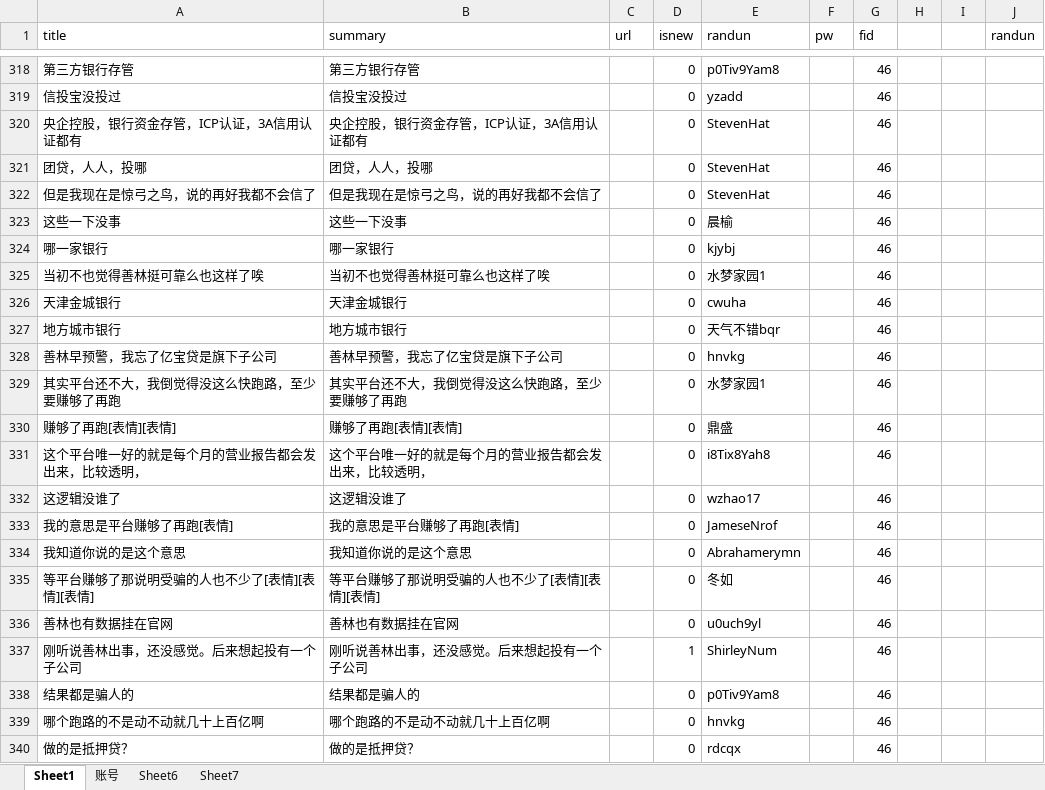
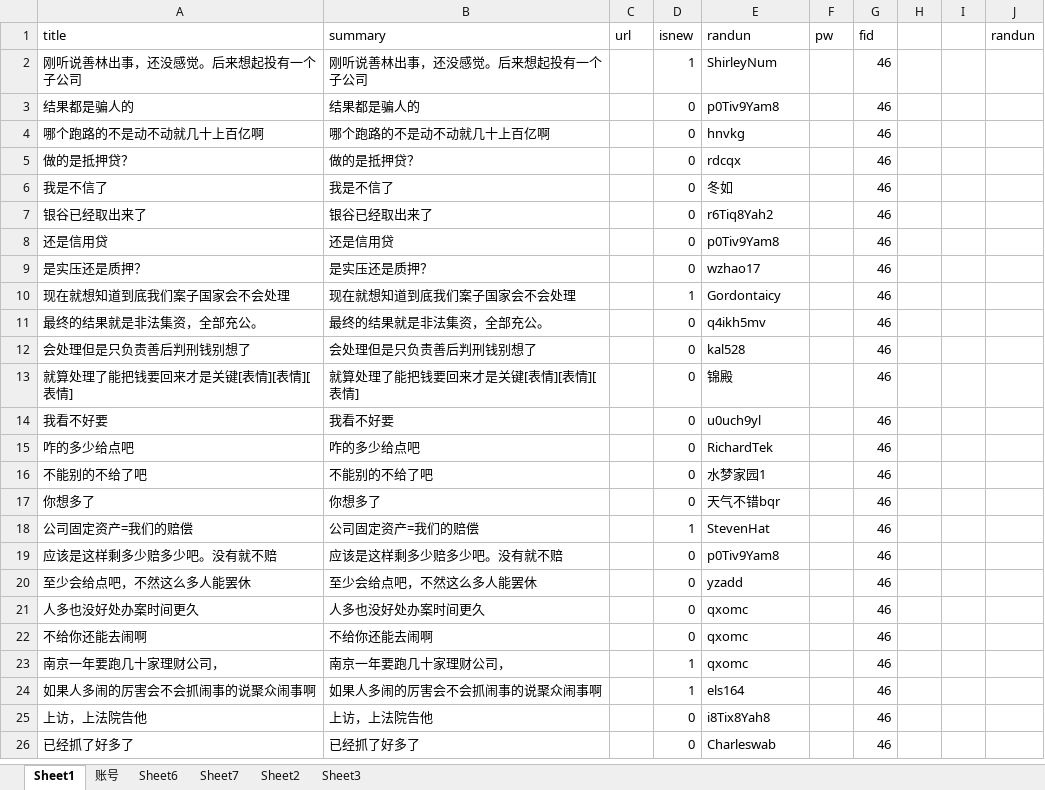
Before and after one commit to Kingva/minibondforstaging, an Excel workbook: crawler/contentxls/content sl q.xlsx, sheet Sheet1, drawn as a sheet; only a part is shown, gaps mark what is left out; the shorter side is filled out with more unchanged rows; values as stored, in another font and other column widths than the file's, no borders; the diff covers the shown part only; the diff names each change by its address in the sheet, - before the commit and + after, or states it on an @@ line.

```diff
--- a/crawler/contentxls/content sl q.xlsx (sheet Sheet1)
+++ b/crawler/contentxls/content sl q.xlsx (sheet Sheet1)
+sheet tab: Sheet2
+sheet tab: Sheet3
-row 318: 第三方银行存管 | 第三方银行存管 |  | 0 | p0Tiv9Yam8 |  | 46
-row 319: 信投宝没投过 | 信投宝没投过 |  | 0 | yzadd |  | 46
-row 320: 央企控股，银行资金存管，ICP认证，3A信用认证都有 | 央企控股，银行资金存管，ICP认证，3A信用认证都有 |  | 0 | StevenHat |  | 46
-row 321: 团贷，人人，投哪 | 团贷，人人，投哪 |  | 0 | StevenHat |  | 46
-row 322: 但是我现在是惊弓之鸟，说的再好我都不会信了 | 但是我现在是惊弓之鸟，说的再好我都不会信了 |  | 0 | StevenHat |  | 46
-row 323: 这些一下没事 | 这些一下没事 |  | 0 | 晨榆 |  | 46
-row 324: 哪一家银行 | 哪一家银行 |  | 0 | kjybj |  | 46
-row 325: 当初不也觉得善林挺可靠么也这样了唉 | 当初不也觉得善林挺可靠么也这样了唉 |  | 0 | 水梦家园1 |  | 46
-row 326: 天津金城银行 | 天津金城银行 |  | 0 | cwuha |  | 46
-row 327: 地方城市银行 | 地方城市银行 |  | 0 | 天气不错bqr |  | 46
-row 328: 善林早预警，我忘了亿宝贷是旗下子公司 | 善林早预警，我忘了亿宝贷是旗下子公司 |  | 0 | hnvkg |  | 46
-row 329: 其实平台还不大，我倒觉得没这么快跑路，至少要赚够了再跑 | 其实平台还不大，我倒觉得没这么快跑路，至少要赚够了再跑 |  | 0 | 水梦家园1 |  | 46
-row 330: 赚够了再跑[表情][表情] | 赚够了再跑[表情][表情] |  | 0 | 鼎盛 |  | 46
-row 331: 这个平台唯一好的就是每个月的营业报告都会发出来，比较透明， | 这个平台唯一好的就是每个月的营业报告都会发出来，比较透明， |  | 0 | i8Tix8Yah8 |  | 46
-row 332: 这逻辑没谁了 | 这逻辑没谁了 |  | 0 | wzhao17 |  | 46
-row 333: 我的意思是平台赚够了再跑[表情] | 我的意思是平台赚够了再跑[表情] |  | 0 | JameseNrof |  | 46
-row 334: 我知道你说的是这个意思 | 我知道你说的是这个意思 |  | 0 | Abrahamerymn |  | 46
-row 335: 等平台赚够了那说明受骗的人也不少了[表情][表情][表情] | 等平台赚够了那说明受骗的人也不少了[表情][表情][表情] |  | 0 | 冬如 |  | 46
-row 336: 善林也有数据挂在官网 | 善林也有数据挂在官网 |  | 0 | u0uch9yl |  | 46
```
Also changed, not shown: 316 removed rows elsewhere in this sheet, sheet Sheet7, aptop/personal.xlsx, crawler/contentxls/content yy q.xlsx, 6 other files.
